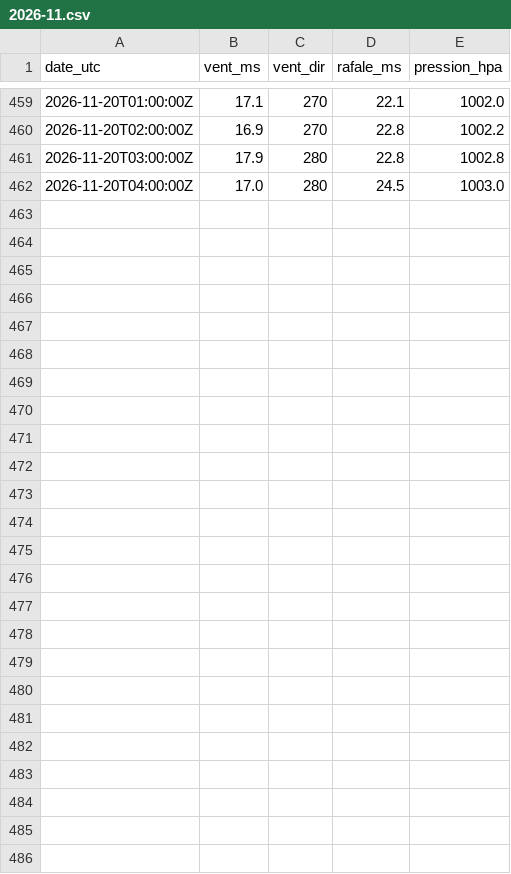
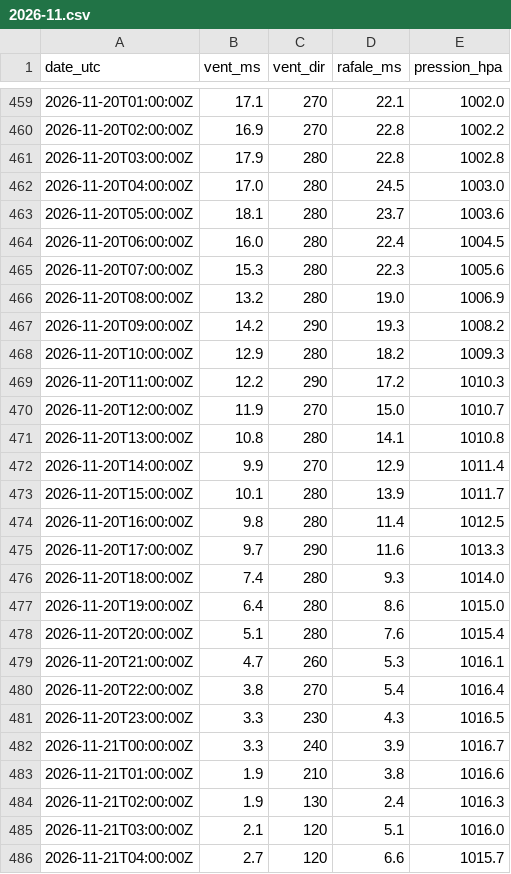
Before and after one commit to antreizh/hydraulne, a CSV file: data/meteo/2026-11.csv, drawn as a sheet; only a part is shown, gaps mark what is left out.

```diff
--- a/data/meteo/2026-11.csv
+++ b/data/meteo/2026-11.csv
@@ -462 +462,25 @@ date_utc;vent_ms;vent_dir;rafale_ms;pression_hpa
 2026-11-20T04:00:00Z;17.0;280;24.5;1003.0
+2026-11-20T05:00:00Z;18.1;280;23.7;1003.6
+2026-11-20T06:00:00Z;16.0;280;22.4;1004.5
+2026-11-20T07:00:00Z;15.3;280;22.3;1005.6
+2026-11-20T08:00:00Z;13.2;280;19.0;1006.9
+2026-11-20T09:00:00Z;14.2;290;19.3;1008.2
+2026-11-20T10:00:00Z;12.9;280;18.2;1009.3
+2026-11-20T11:00:00Z;12.2;290;17.2;1010.3
+2026-11-20T12:00:00Z;11.9;270;15.0;1010.7
+2026-11-20T13:00:00Z;10.8;280;14.1;1010.8
+2026-11-20T14:00:00Z;9.9;270;12.9;1011.4
+2026-11-20T15:00:00Z;10.1;280;13.9;1011.7
+2026-11-20T16:00:00Z;9.8;280;11.4;1012.5
+2026-11-20T17:00:00Z;9.7;290;11.6;1013.3
+2026-11-20T18:00:00Z;7.4;280;9.3;1014.0
+2026-11-20T19:00:00Z;6.4;280;8.6;1015.0
+2026-11-20T20:00:00Z;5.1;280;7.6;1015.4
+2026-11-20T21:00:00Z;4.7;260;5.3;1016.1
+2026-11-20T22:00:00Z;3.8;270;5.4;1016.4
+2026-11-20T23:00:00Z;3.3;230;4.3;1016.5
+2026-11-21T00:00:00Z;3.3;240;3.9;1016.7
+2026-11-21T01:00:00Z;1.9;210;3.8;1016.6
+2026-11-21T02:00:00Z;1.9;130;2.4;1016.3
+2026-11-21T03:00:00Z;2.1;120;5.1;1016.0
+2026-11-21T04:00:00Z;2.7;120;6.6;1015.7
```
Also changed, not shown: data/maree-brest/pleines-basses-mers.csv, data/maree-brest/predictions-shom.csv, 10 other files.
